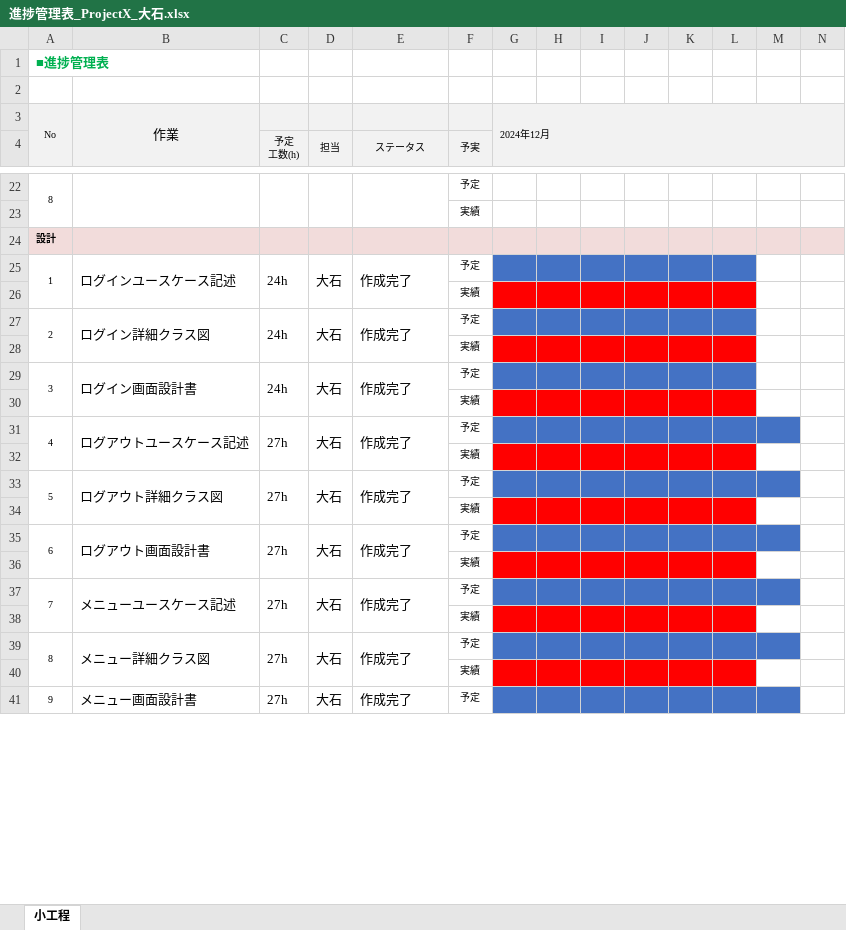
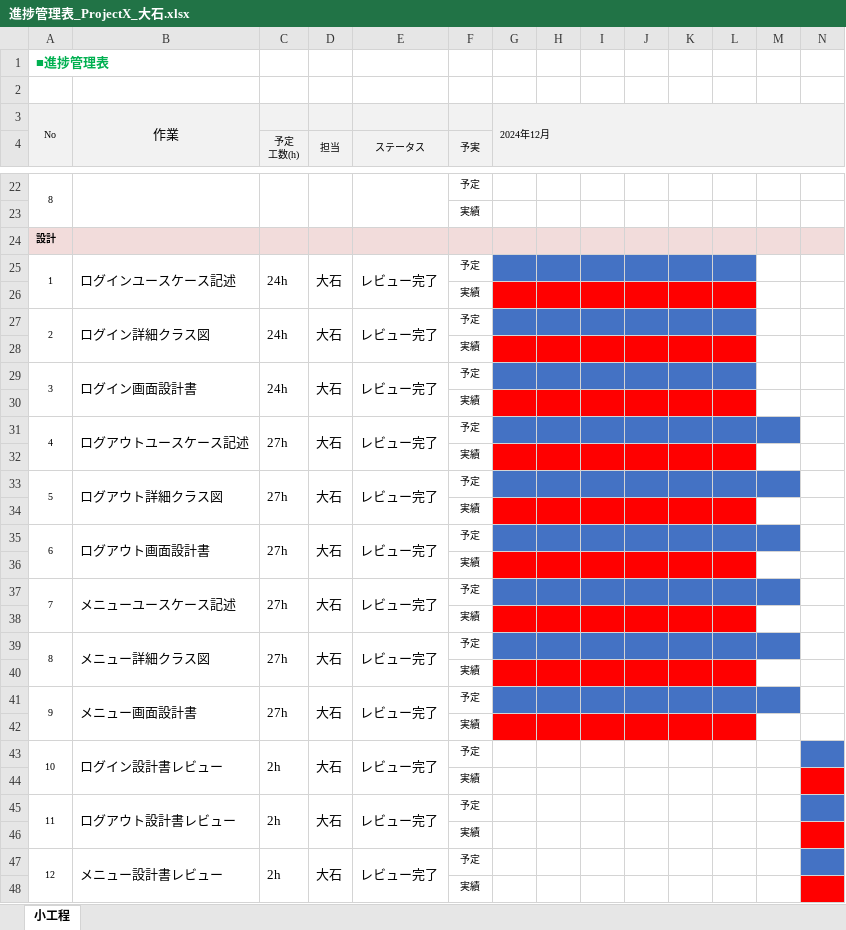
Before and after one commit to comsize-KasumiOishi/ProjectX, an Excel workbook: 進捗管理表/Oishi/進捗管理表_ProjectX_大石.xlsx, sheet 小工程, drawn as a sheet; only a part is shown, gaps mark what is left out; values as stored, in another font and other column widths than the file's, no borders; removed rows and columns are numbered as before the commit, all else as after; rows hold the shown columns only; the diff covers the shown part only; the diff names each change by its address in the sheet, - before the commit and + after, or states it on an @@ line.

```diff
--- a/進捗管理表/Oishi/進捗管理表_ProjectX_大石.xlsx (sheet 小工程)
+++ b/進捗管理表/Oishi/進捗管理表_ProjectX_大石.xlsx (sheet 小工程)
-E25 (ステータス): 作成完了
+E25 (ステータス): レビュー完了
-E27 (ステータス): 作成完了
+E27 (ステータス): レビュー完了
-E29 (ステータス): 作成完了
+E29 (ステータス): レビュー完了
-E31 (ステータス): 作成完了
+E31 (ステータス): レビュー完了
-E33 (ステータス): 作成完了
+E33 (ステータス): レビュー完了
-E35 (ステータス): 作成完了
+E35 (ステータス): レビュー完了
-E37 (ステータス): 作成完了
+E37 (ステータス): レビュー完了
-E39 (ステータス): 作成完了
+E39 (ステータス): レビュー完了
-A41:A42 merged
+A41:A42 merged
-B41:B42 merged
+B41:B42 merged
-C41:C42 merged
+C41:C42 merged
-D41:D42 merged
+D41:D42 merged
-E41 (ステータス): 作成完了
+E41 (ステータス): レビュー完了
-E41:E42 merged
+E41:E42 merged
+row 42:  |  |  |  |  | 実績
+row 43: 10 | ログイン設計書レビュー | 2h | 大石 | レビュー完了 | 予定
+row 44:  |  |  |  |  | 実績
+row 45: 11 | ログアウト設計書レビュー | 2h | 大石 | レビュー完了 | 予定
+row 46:  |  |  |  |  | 実績
+row 47: 12 | メニュー設計書レビュー | 2h | 大石 | レビュー完了 | 予定
+row 48:  |  |  |  |  | 実績
```
Also changed, not shown: 11 added rows, 1 edited cell and cell formats elsewhere in this sheet, 1 other file.
